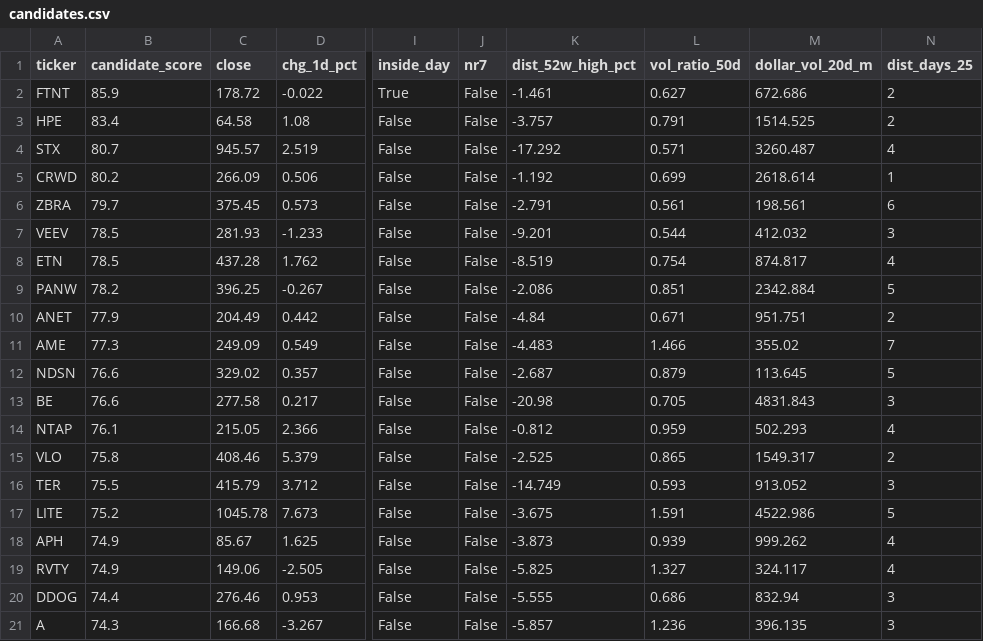
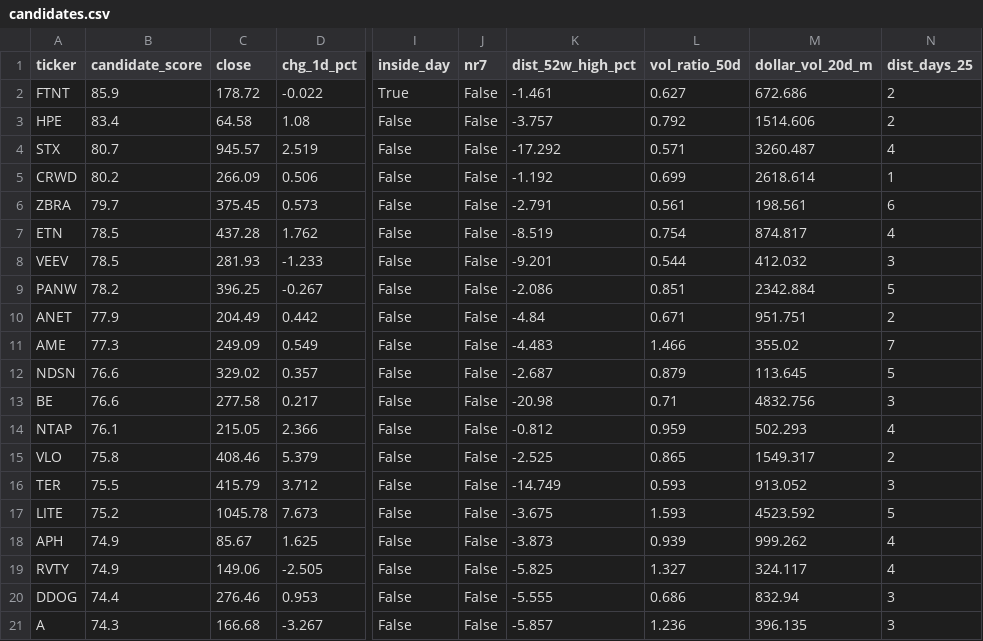
Before and after one commit to demdirch/swing-data, a CSV file: data/candidates.csv, drawn as a sheet; only a part is shown, gaps mark what is left out; the diff names each change by its address in the sheet, - before the commit and + after, or states it on an @@ line.

```diff
--- a/data/candidates.csv
+++ b/data/candidates.csv
-L3 (vol_ratio_50d): 0.791
+L3 (vol_ratio_50d): 0.792
-M3 (dollar_vol_20d_m): 1514.525
+M3 (dollar_vol_20d_m): 1514.606
@@ row 8 moved to row 7: ETN @@
-L13 (vol_ratio_50d): 0.705
+L13 (vol_ratio_50d): 0.71
-M13 (dollar_vol_20d_m): 4831.843
+M13 (dollar_vol_20d_m): 4832.756
-L17 (vol_ratio_50d): 1.591
+L17 (vol_ratio_50d): 1.593
-M17 (dollar_vol_20d_m): 4522.986
+M17 (dollar_vol_20d_m): 4523.592
```
Also changed, not shown: data/ohlcv_4h.csv, data/summary.csv, 4 other files.
